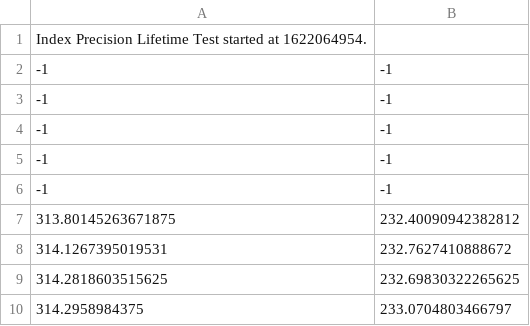
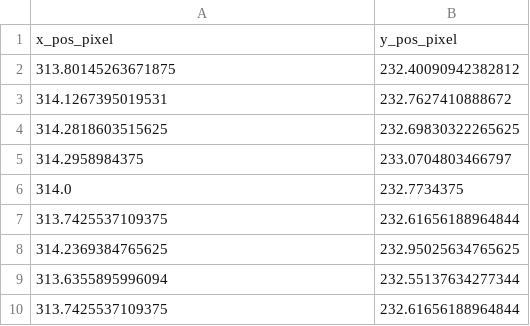
Before and after one commit to sphawes/validation, a CSV file: precision/log/xy_precision_1622064954.csv (was precision/log/1622064954.csv), drawn as a sheet; only a part is shown; the shorter side is filled out with more unchanged rows.

```diff
--- a/precision/log/1622064954.csv
+++ b/precision/log/xy_precision_1622064954.csv
@@ -1,7 +1,2 @@
-Index Precision Lifetime Test started at 1622064954.
--1, -1
--1, -1
--1, -1
--1, -1
--1, -1
+x_pos_pixel, y_pos_pixel
 313.80145263671875, 232.40090942382812
```
Also changed, not shown: 20 other files.
